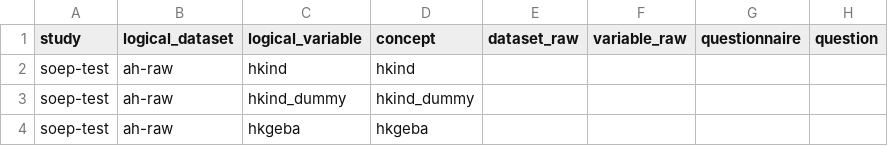
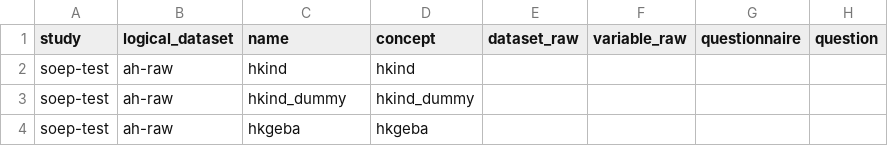
Before and after one commit to kwenzig/soep-test, a CSV file: metadata/logical_variables.csv, drawn as a sheet; only a part is shown; the diff names each change by its address in the sheet, - before the commit and + after, or states it on an @@ line.

```diff
--- a/metadata/logical_variables.csv
+++ b/metadata/logical_variables.csv
-C1: logical_variable
+C1: name
```
Also changed, not shown: metadata/concepts.csv, metadata/conceptual_datasets.csv, 7 other files.
